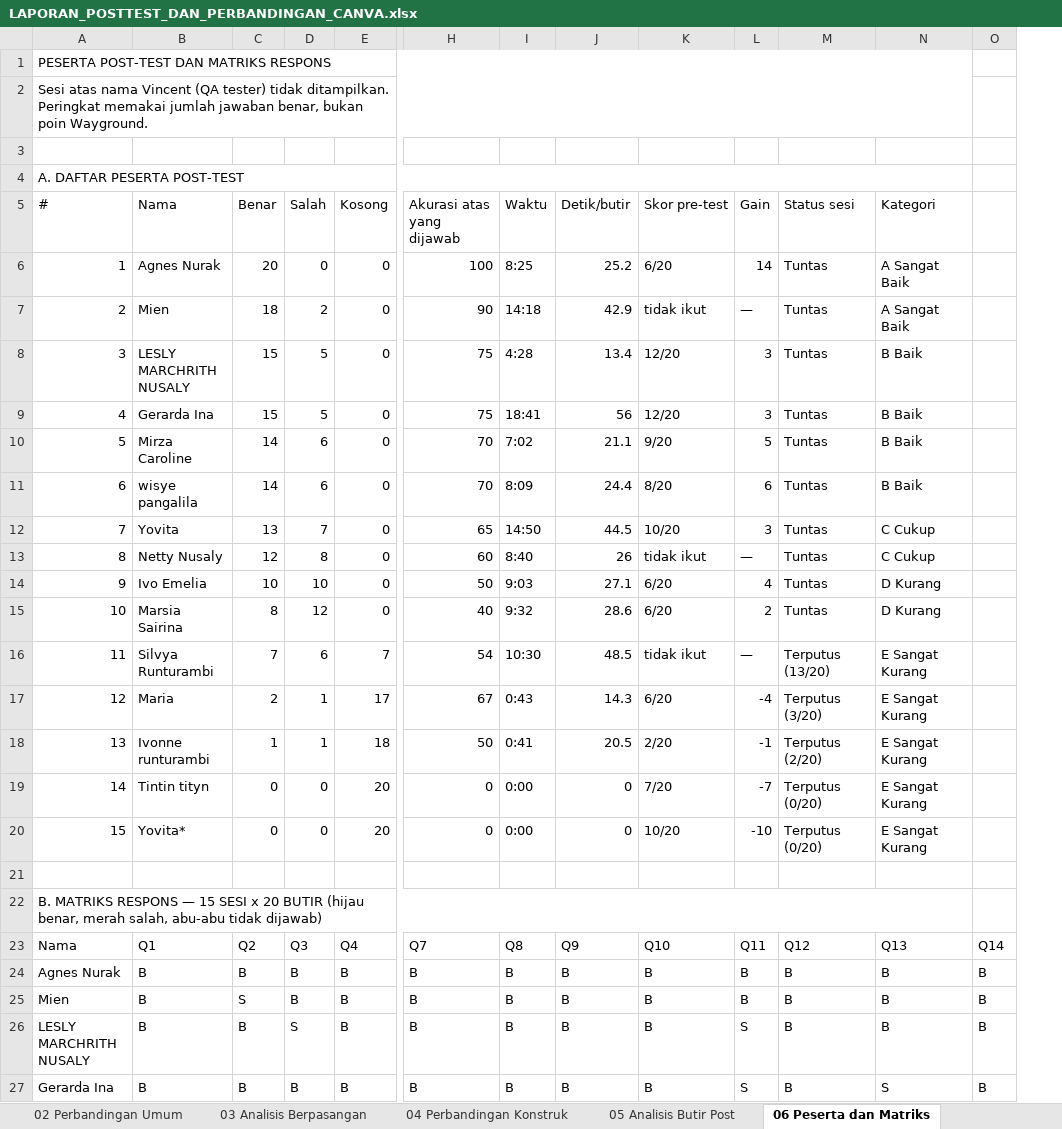
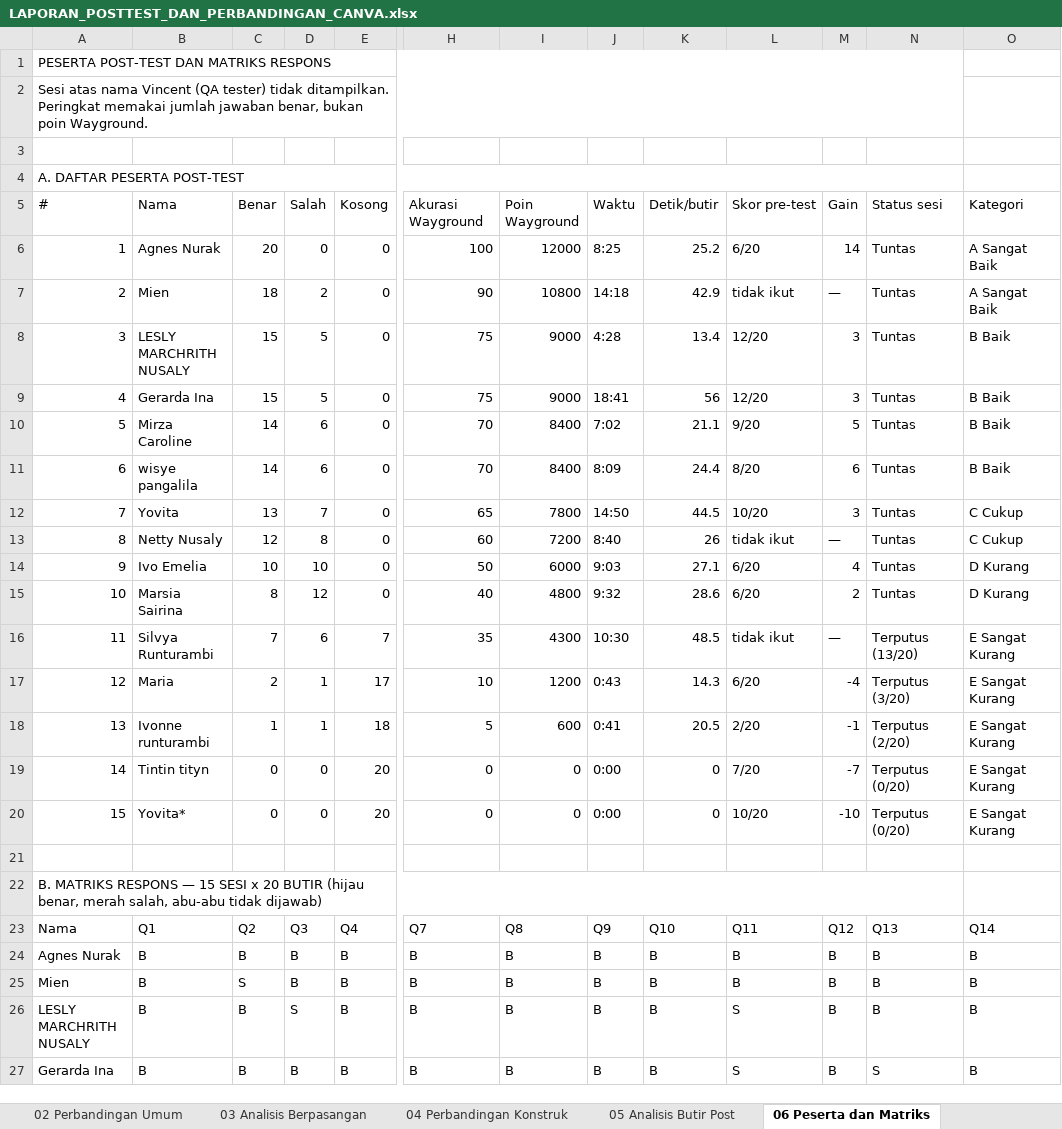
Before and after one commit to bryankwandou/laporan-pretest-canva, an Excel workbook: LAPORAN_POSTTEST_DAN_PERBANDINGAN_CANVA.xlsx, sheet 06 Peserta dan Matriks, drawn as a sheet; only a part is shown, gaps mark what is left out; values as stored, in another font and other column widths than the file's, no cell formats; charts and pictures not drawn; removed rows and columns are numbered as before the commit, all else as after; ↵ is a line break in a cell; the diff covers the shown part only; the diff names each change by its address in the sheet, - before the commit and + after, or states it on an @@ line.

Commit message:
Audit verbatim: pastikan seluruh naskah soal dan statistik mentah tersalin
Audit kata-per-kata (bukan awalan) atas isi sel kedua workbook terhadap
ekspor resmi Wayground dan naskah PDF:
  - 3.305 + 3.295 karakter naskah soal, cocok utuh
  - 80 opsi post dari PDF + 77 opsi pre yang pernah dipilih
  - 740 sel jawaban pre + 300 sel post, dibandingkan sel per sel
  - seluruh kolom Overview dan Participant Data ekspor resmi
  - 218 sel matriks waktu

Menemukan satu celah: kolom poin Wayground per peserta hilang di workbook
post untuk 13 dari 15 peserta. Ditambahkan ke sheet 06 bersama kolom
akurasi Wayground, dengan catatan bahwa poin memuat bonus kecepatan dan
tidak dipakai untuk analisis akademik.

Hasil akhir: 31 dari 31 pemeriksaan verbatim lulus.

```diff
--- a/LAPORAN_POSTTEST_DAN_PERBANDINGAN_CANVA.xlsx (sheet 06 Peserta dan Matriks)
+++ b/LAPORAN_POSTTEST_DAN_PERBANDINGAN_CANVA.xlsx (sheet 06 Peserta dan Matriks)
+column I (Poin Wayground), rows 6-27: 12000 | 10800 | 9000 | 9000 | 8400 | 8400 | 7800 | 7200 | 6000 | 4800 | 4300 | 1200 | 600 | 0 | 0 |  |  | Q8 | B | B | B | B
-column O, rows 23-27: Q14 | B | B | B | B
-A1:N1 merged
+A1:N1 merged
-A2:N2 merged
+A2:N2 merged
-A4:N4 merged
+A4:N4 merged
-H5: Akurasi atas ↵ yang dijawab
+H5: Akurasi ↵ Wayground
-H16 (Akurasi Wayground): 54
+H16 (Akurasi Wayground): 35
-H17 (Akurasi Wayground): 67
+H17 (Akurasi Wayground): 10
-H18 (Akurasi Wayground): 50
+H18 (Akurasi Wayground): 5
-A22:N22 merged
+A22:N22 merged
-J23 (Waktu): Q8
+J23 (Waktu): Q9
-K23 (Detik/butir): Q9
+K23 (Detik/butir): Q10
-L23 (Skor pre-test): Q10
+L23 (Skor pre-test): Q11
-M23 (Gain): Q11
+M23 (Gain): Q12
-N23 (Status sesi): Q12
+N23 (Status sesi): Q13
-O23 (Kategori): Q13
+O23 (Kategori): Q14
-L26:L27 (Skor pre-test): B
+L26:L27 (Skor pre-test): S
-M26:M27 (Gain): S
+M26:M27 (Gain): B
-N27 (Status sesi): B
+N27 (Status sesi): S
-O27 (Kategori): S
+O27 (Kategori): B
```
Also changed, not shown: 1 added row, 21 edited cells and merged cells elsewhere in this sheet, cell formats, 3 other files.
